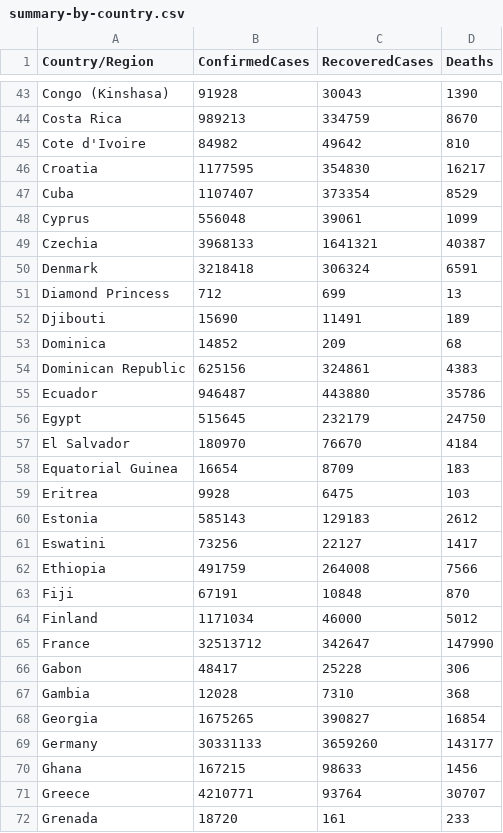
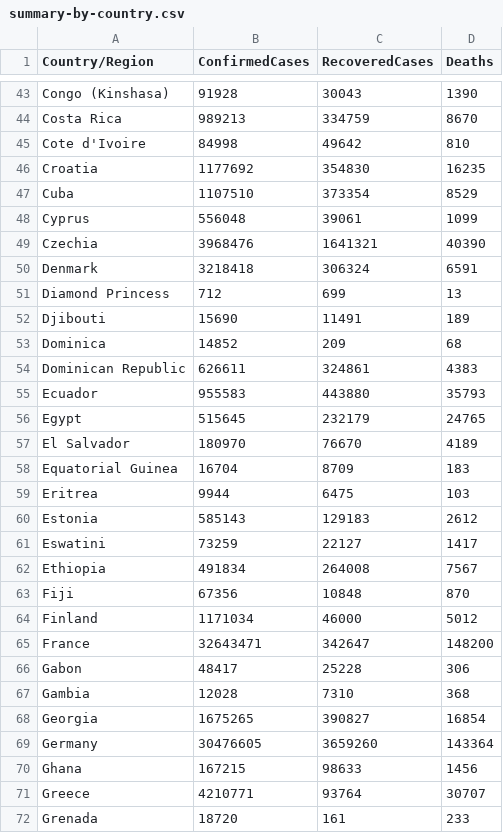
Before and after one commit to kevorkkeheian/DataScience, a CSV file: datasets/covid-19/summary-by-country.csv, drawn as a sheet; only a part is shown, gaps mark what is left out; the diff covers the shown part only.

```diff
--- a/datasets/covid-19/summary-by-country.csv
+++ b/datasets/covid-19/summary-by-country.csv
@@ -44,7 +44,7 @@ Congo (Kinshasa),91928,30043,1390
 Costa Rica,989213,334759,8670
-Cote d'Ivoire,84982,49642,810
-Croatia,1177595,354830,16217
-Cuba,1107407,373354,8529
+Cote d'Ivoire,84998,49642,810
+Croatia,1177692,354830,16235
+Cuba,1107510,373354,8529
 Cyprus,556048,39061,1099
-Czechia,3968133,1641321,40387
+Czechia,3968476,1641321,40390
 Denmark,3218418,306324,6591
@@ -53,14 +53,14 @@ Djibouti,15690,11491,189
 Dominica,14852,209,68
-Dominican Republic,625156,324861,4383
-Ecuador,946487,443880,35786
-Egypt,515645,232179,24750
-El Salvador,180970,76670,4184
-Equatorial Guinea,16654,8709,183
-Eritrea,9928,6475,103
+Dominican Republic,626611,324861,4383
+Ecuador,955583,443880,35793
+Egypt,515645,232179,24765
+El Salvador,180970,76670,4189
+Equatorial Guinea,16704,8709,183
+Eritrea,9944,6475,103
 Estonia,585143,129183,2612
-Eswatini,73256,22127,1417
-Ethiopia,491759,264008,7566
-Fiji,67191,10848,870
+Eswatini,73259,22127,1417
+Ethiopia,491834,264008,7567
+Fiji,67356,10848,870
 Finland,1171034,46000,5012
-France,32513712,342647,147990
+France,32643471,342647,148200
 Gabon,48417,25228,306
@@ -68,3 +68,3 @@ Gambia,12028,7310,368
 Georgia,1675265,390827,16854
-Germany,30331133,3659260,143177
+Germany,30476605,3659260,143364
 Ghana,167215,98633,1456
```
Also changed, not shown: 161 edited cells elsewhere in this file, datasets/covid-19/summary-by-date.csv.
